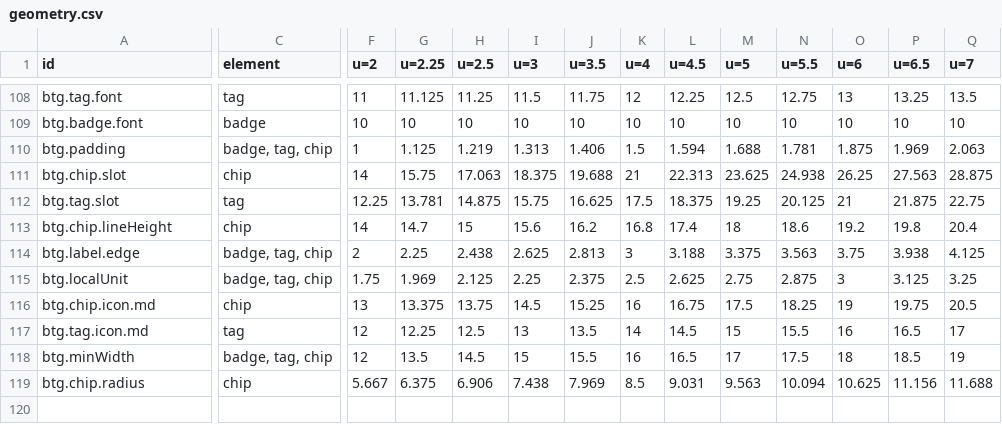
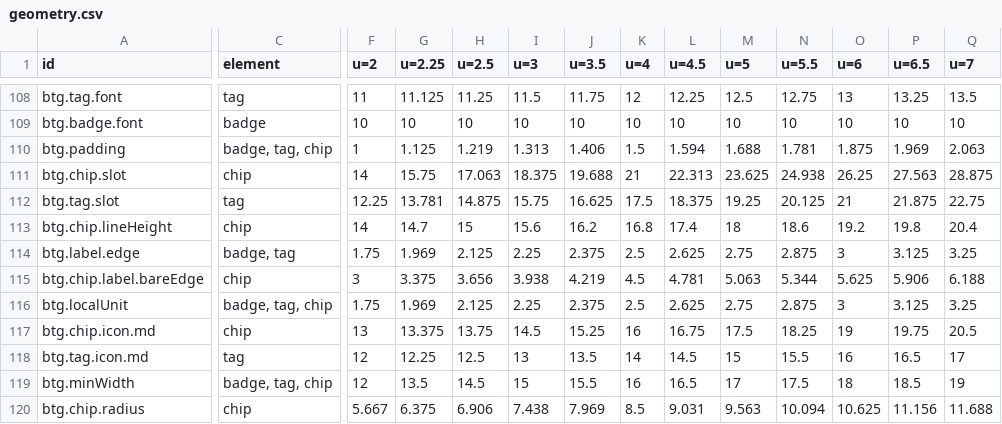
Before and after one commit to kimgranlund/massimo, a CSV file: packages/ui-kit/docs/geometry.csv, drawn as a sheet; only a part is shown, gaps mark what is left out; rows hold the shown columns only; the diff covers the shown part only; the diff names each change by its address in the sheet, - before the commit and + after, or states it on an @@ line.

```diff
--- a/packages/ui-kit/docs/geometry.csv
+++ b/packages/ui-kit/docs/geometry.csv
-C114 (element): badge, tag, chip
+C114 (element): badge, tag
-F114 (u=2): 2
+F114 (u=2): 1.75
-G114 (u=2.25): 2.25
+G114 (u=2.25): 1.969
-H114 (u=2.5): 2.438
+H114 (u=2.5): 2.125
-I114 (u=3): 2.625
+I114 (u=3): 2.25
-J114 (u=3.5): 2.813
+J114 (u=3.5): 2.375
-K114 (u=4): 3
+K114 (u=4): 2.5
-L114 (u=4.5): 3.188
+L114 (u=4.5): 2.625
-M114 (u=5): 3.375
+M114 (u=5): 2.75
-N114 (u=5.5): 3.563
+N114 (u=5.5): 2.875
-O114 (u=6): 3.75
+O114 (u=6): 3
-P114 (u=6.5): 3.938
+P114 (u=6.5): 3.125
-Q114 (u=7): 4.125
+Q114 (u=7): 3.25
+row 115: btg.chip.label.bareEdge | chip | 3 | 3.375 | 3.656 | 3.938 | 4.219 | 4.5 | 4.781 | 5.063 | 5.344 | 5.625 | 5.906 | 6.188
```
Also changed, not shown: 11 edited cells elsewhere in this file, 10 other files.
